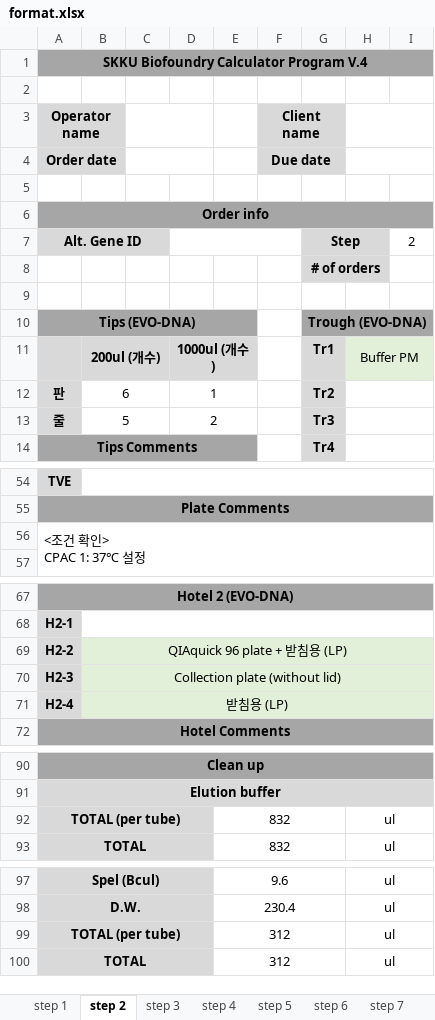
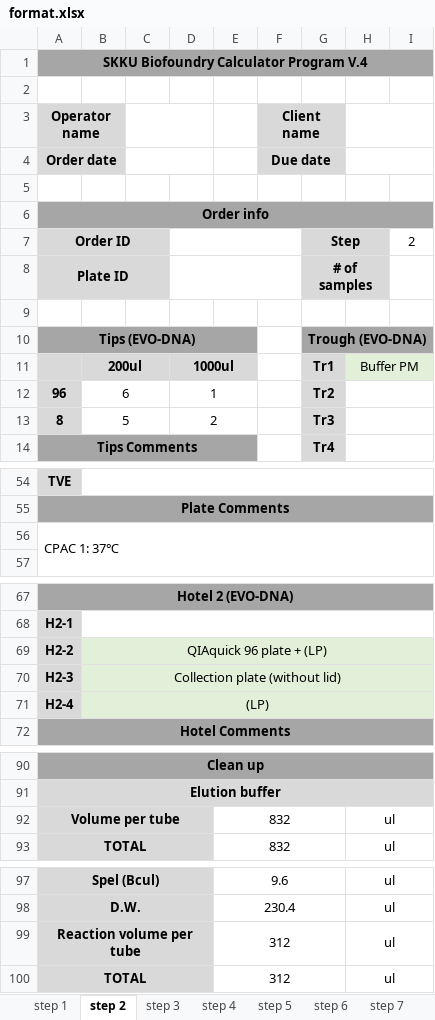
Before and after one commit to F0RTRE55/BFC, an Excel workbook: format.xlsx, sheet step 2, drawn as a sheet; only a part is shown, gaps mark what is left out; values as stored, in another font and other column widths than the file's, no borders; removed rows and columns are numbered as before the commit, all else as after; ↵ is a line break in a cell; the diff covers the shown part only; the diff names each change by its address in the sheet, - before the commit and + after, or states it on an @@ line.

Commit message:
fixed volume addition and name
added conditions to value
changed Well ID -> Plate ID

```diff
--- a/format.xlsx (sheet step 2)
+++ b/format.xlsx (sheet step 2)
-A7 (Operator name): Alt. Gene ID
+A7 (Operator name): Order ID
-row 8:  |  |  |  |  |  | # of orders
+row 8: Plate ID |  |  |  |  |  | # of samples
-B11: 200ul (개수)
+B11: 200ul
-D11: 1000ul (개수)
+D11: 1000ul
-A12 (Operator name): 판
+A12 (Operator name): 96
-A13 (Operator name): 줄
+A13 (Operator name): 8
-A56 (Operator name): <조건 확인> ↵ CPAC 1: 37℃ 설정
+A56 (Operator name): CPAC 1: 37℃
-B69: QIAquick 96 plate + 받침용 (LP)
+B69: QIAquick 96 plate + (LP)
-B71: 받침용 (LP)
+B71: (LP)
-A92 (Operator name): TOTAL (per tube)
+A92 (Operator name): Volume per tube
-A99 (Operator name): TOTAL (per tube)
+A99 (Operator name): Reaction volume per tube
```
Also changed, not shown: 1 edited cell elsewhere in this sheet, sheet step 11, sheet step 10, sheet step 6, sheet step 8, sheet step 7, sheet step 3, 3 more sheets, 19 other files.
